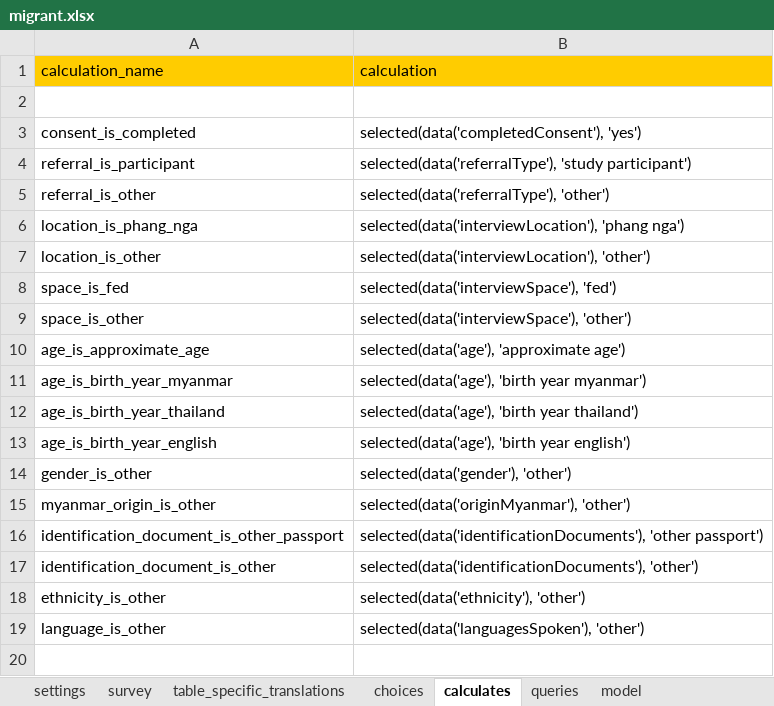
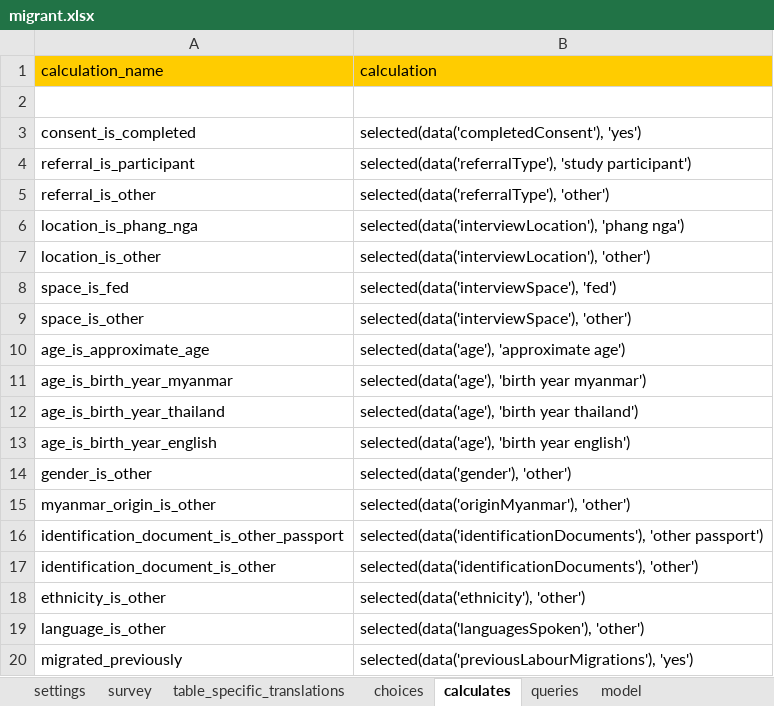
Before and after one commit to feature-creature/egocentric-labour-migration, an Excel workbook: tables/migrant/forms/migrant/migrant.xlsx, sheet calculates, drawn as a sheet; values as stored, in another font and other column widths than the file's, no borders; the diff names each change by its address in the sheet, - before the commit and + after, or states it on an @@ line.

```diff
--- a/tables/migrant/forms/migrant/migrant.xlsx (sheet calculates)
+++ b/tables/migrant/forms/migrant/migrant.xlsx (sheet calculates)
+row 20: migrated_previously | selected(data('previousLabourMigrations'), 'yes')
```
Also changed, not shown: sheet migration_history, sheet model, sheet migrant_attributes.
